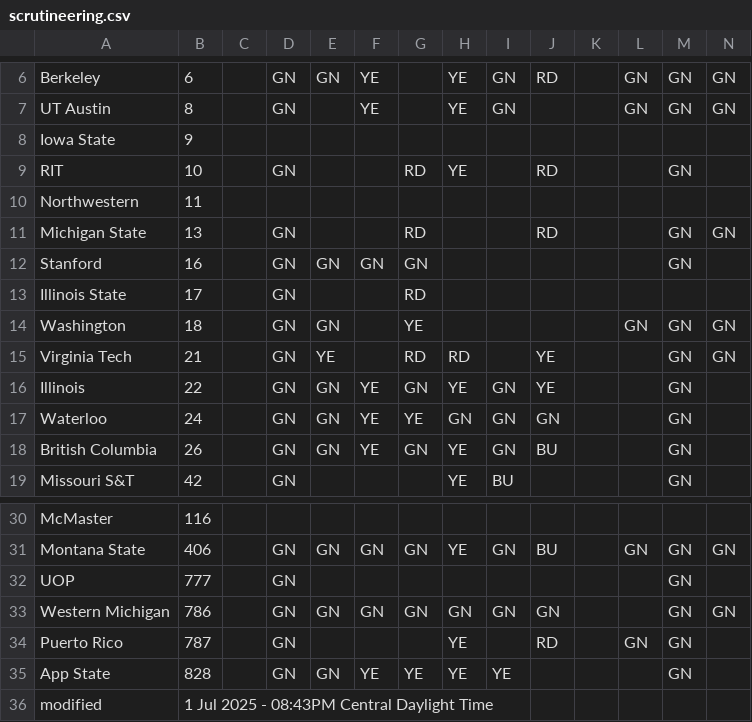
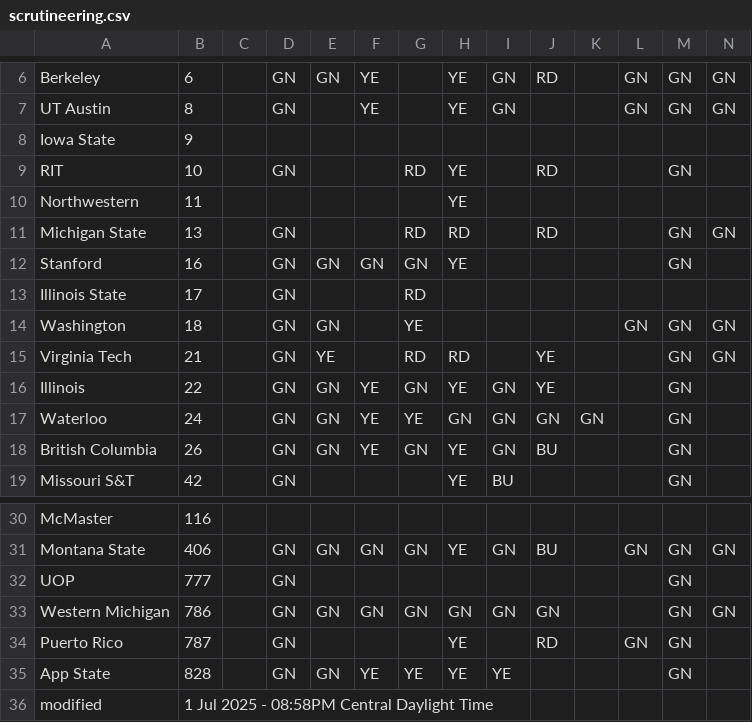
Before and after one commit to jtmullen/fsgp-2025-site, a CSV file: _data/scrutineering.csv, drawn as a sheet; only a part is shown, gaps mark what is left out.

```diff
--- a/_data/scrutineering.csv
+++ b/_data/scrutineering.csv
@@ -9,5 +9,5 @@ Iowa State,9,,,,,,,,,,,,
 RIT,10,,GN,,,RD,YE,,RD,,,GN,
-Northwestern,11,,,,,,,,,,,,
-Michigan State,13,,GN,,,RD,,,RD,,,GN,GN
-Stanford,16,,GN,GN,GN,GN,,,,,,GN,
+Northwestern,11,,,,,,YE,,,,,,
+Michigan State,13,,GN,,,RD,RD,,RD,,,GN,GN
+Stanford,16,,GN,GN,GN,GN,YE,,,,,GN,
 Illinois State,17,,GN,,,RD,,,,,,,
@@ -16,3 +16,3 @@ Virginia Tech,21,,GN,YE,,RD,RD,,YE,,,GN,GN
 Illinois,22,,GN,GN,YE,GN,YE,GN,YE,,,GN,
-Waterloo,24,,GN,GN,YE,YE,GN,GN,GN,,,GN,
+Waterloo,24,,GN,GN,YE,YE,GN,GN,GN,GN,,GN,
 British Columbia,26,,GN,GN,YE,GN,YE,GN,BU,,,GN,
@@ -35,2 +35,2 @@ Puerto Rico,787,,GN,,,,YE,,RD,,GN,GN,
 App State,828,,GN,GN,YE,YE,YE,YE,,,,GN,
-modified,1 Jul 2025 - 08:43PM Central Daylight Time,,,,,,,,,,,
+modified,1 Jul 2025 - 08:58PM Central Daylight Time,,,,,,,,,,,
```
